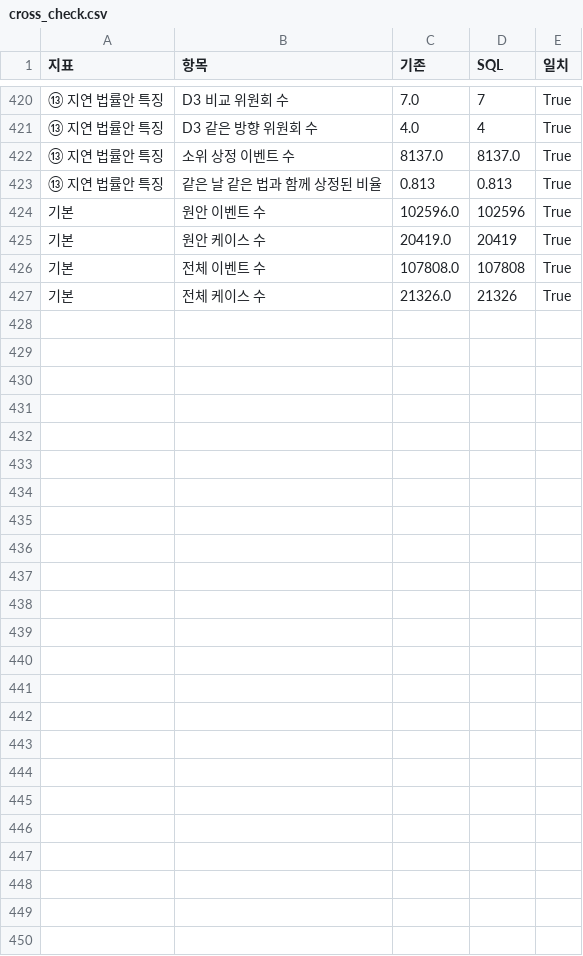
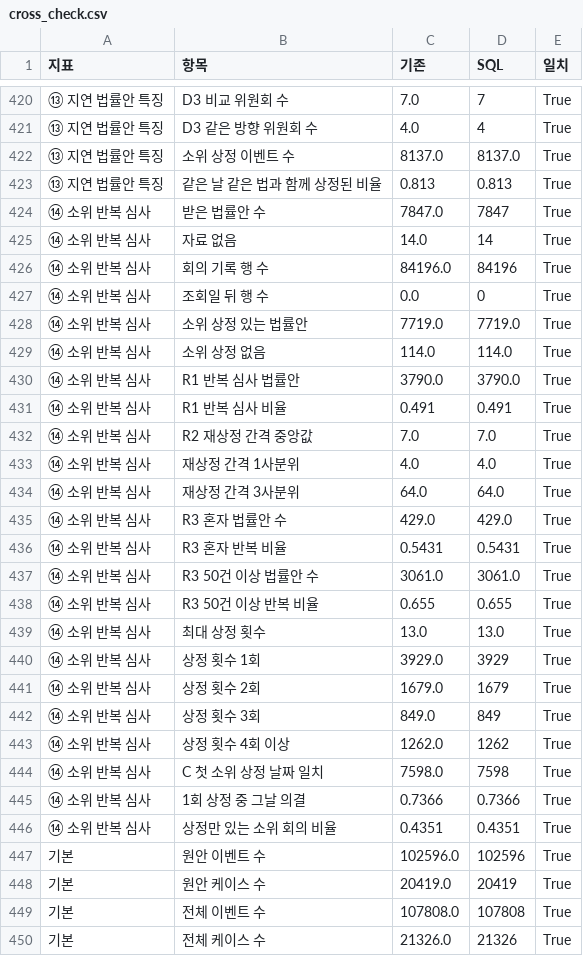
Before and after one commit to KimInSeok-DA/DA_Bill_Process_Mining, a CSV file: outputs/cross_check.csv, drawn as a sheet; only a part is shown, gaps mark what is left out; the diff names each change by its address in the sheet, - before the commit and + after, or states it on an @@ line.

```diff
--- a/outputs/cross_check.csv
+++ b/outputs/cross_check.csv
+row 424: ⑭ 소위 반복 심사 | 받은 법률안 수 | 7847.0 | 7847 | True
+row 425: ⑭ 소위 반복 심사 | 자료 없음 | 14.0 | 14 | True
+row 426: ⑭ 소위 반복 심사 | 회의 기록 행 수 | 84196.0 | 84196 | True
+row 427: ⑭ 소위 반복 심사 | 조회일 뒤 행 수 | 0.0 | 0 | True
+row 428: ⑭ 소위 반복 심사 | 소위 상정 있는 법률안 | 7719.0 | 7719.0 | True
+row 429: ⑭ 소위 반복 심사 | 소위 상정 없음 | 114.0 | 114.0 | True
+row 430: ⑭ 소위 반복 심사 | R1 반복 심사 법률안 | 3790.0 | 3790.0 | True
+row 431: ⑭ 소위 반복 심사 | R1 반복 심사 비율 | 0.491 | 0.491 | True
+row 432: ⑭ 소위 반복 심사 | R2 재상정 간격 중앙값 | 7.0 | 7.0 | True
+row 433: ⑭ 소위 반복 심사 | 재상정 간격 1사분위 | 4.0 | 4.0 | True
+row 434: ⑭ 소위 반복 심사 | 재상정 간격 3사분위 | 64.0 | 64.0 | True
+row 435: ⑭ 소위 반복 심사 | R3 혼자 법률안 수 | 429.0 | 429.0 | True
+row 436: ⑭ 소위 반복 심사 | R3 혼자 반복 비율 | 0.5431 | 0.5431 | True
+row 437: ⑭ 소위 반복 심사 | R3 50건 이상 법률안 수 | 3061.0 | 3061.0 | True
+row 438: ⑭ 소위 반복 심사 | R3 50건 이상 반복 비율 | 0.655 | 0.655 | True
+row 439: ⑭ 소위 반복 심사 | 최대 상정 횟수 | 13.0 | 13.0 | True
+row 440: ⑭ 소위 반복 심사 | 상정 횟수 1회 | 3929.0 | 3929 | True
+row 441: ⑭ 소위 반복 심사 | 상정 횟수 2회 | 1679.0 | 1679 | True
+row 442: ⑭ 소위 반복 심사 | 상정 횟수 3회 | 849.0 | 849 | True
+row 443: ⑭ 소위 반복 심사 | 상정 횟수 4회 이상 | 1262.0 | 1262 | True
+row 444: ⑭ 소위 반복 심사 | C 첫 소위 상정 날짜 일치 | 7598.0 | 7598 | True
+row 445: ⑭ 소위 반복 심사 | 1회 상정 중 그날 의결 | 0.7366 | 0.7366 | True
+row 446: ⑭ 소위 반복 심사 | 상정만 있는 소위 회의 비율 | 0.4351 | 0.4351 | True
```
Also changed, not shown: 15 other files.
